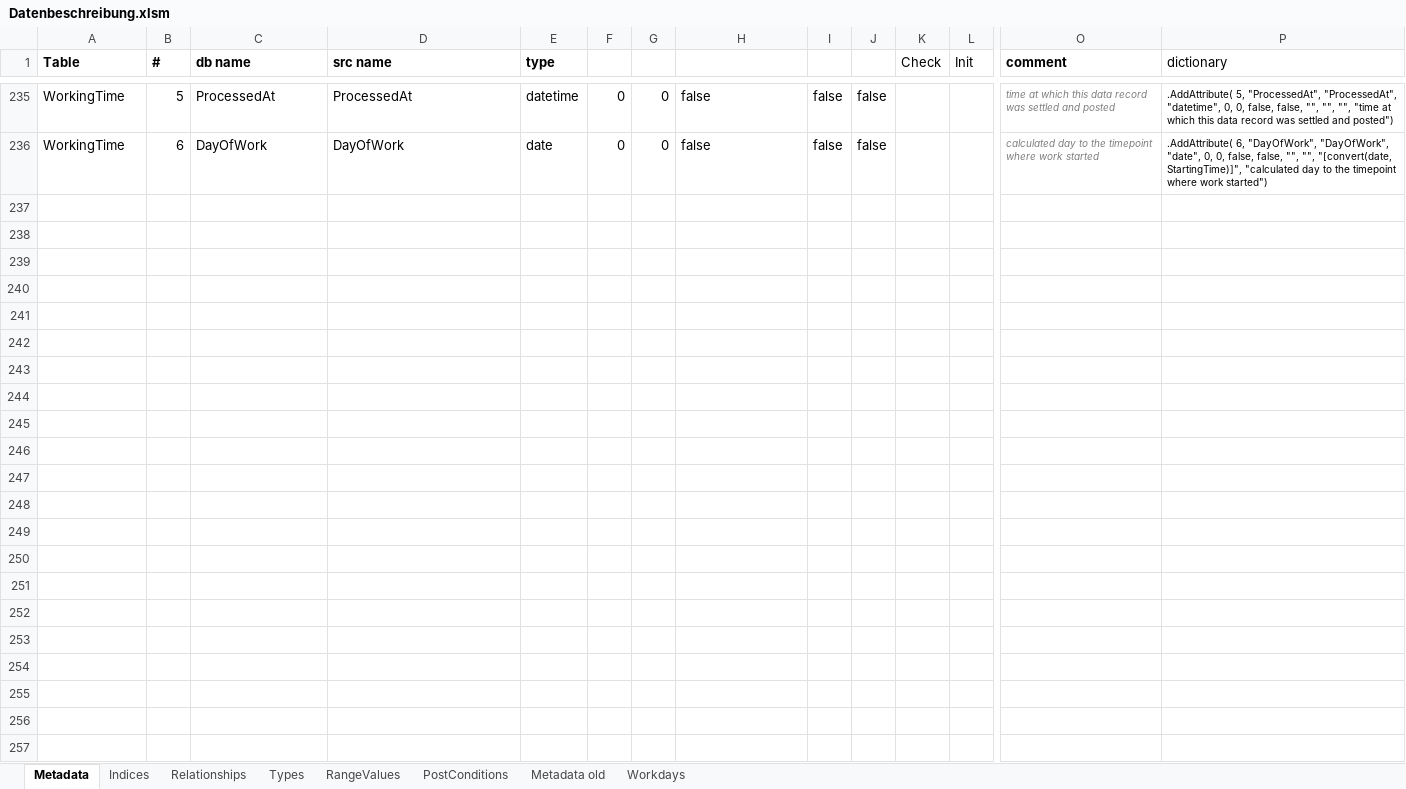
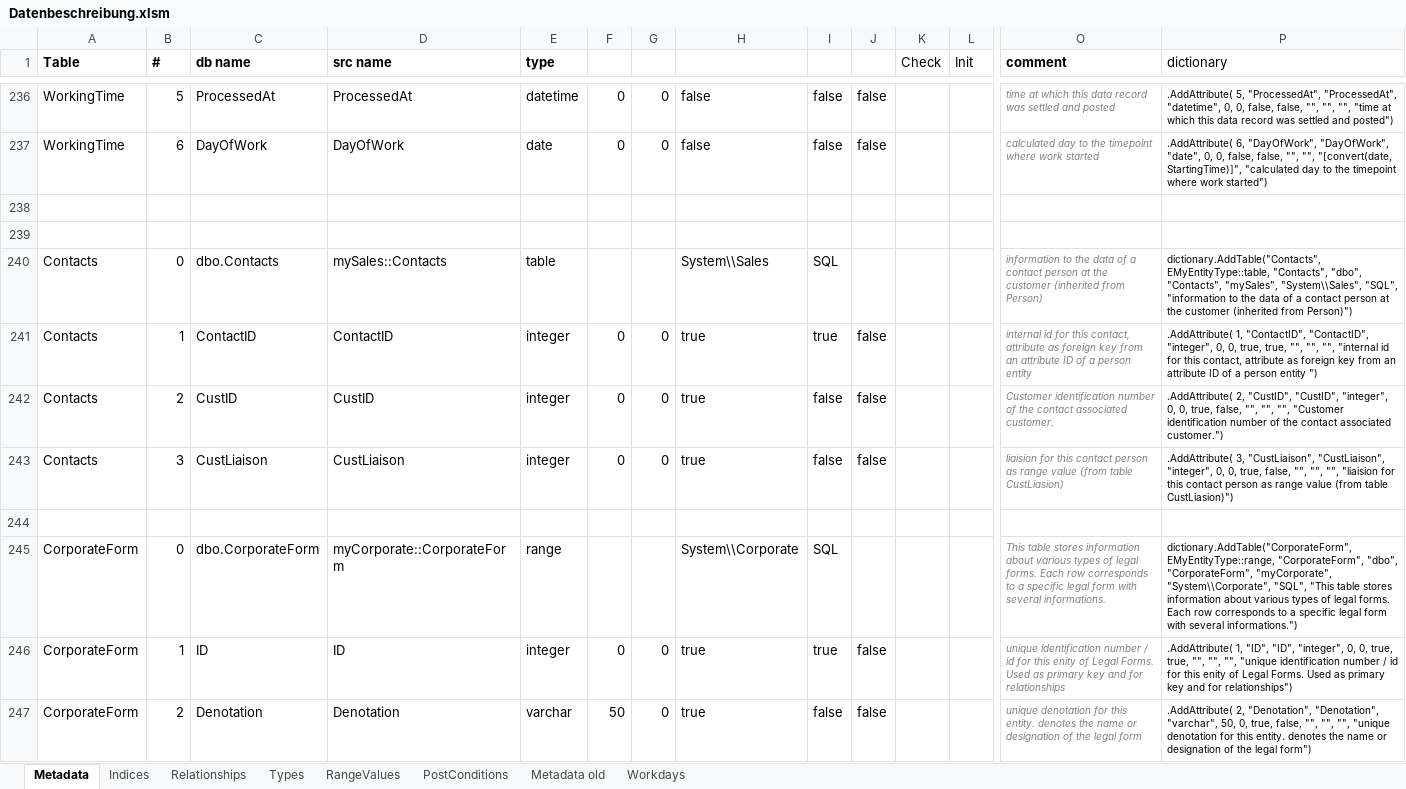
Before and after one commit to adeccscholar/adecc-DataDictionary, an Excel workbook: Docs/Datenbeschreibung.xlsm, sheet Metadata, drawn as a sheet; only a part is shown, gaps mark what is left out; values as stored, in another font and other column widths than the file's, no borders; rows hold the shown columns only; the diff covers the shown part only; the diff names each change by its address in the sheet, - before the commit and + after, or states it on an @@ line.

Commit message:
customer added to the model, some corrections

```diff
--- a/Docs/Datenbeschreibung.xlsm (sheet Metadata)
+++ b/Docs/Datenbeschreibung.xlsm (sheet Metadata)
+row 238: (empty)
+row 239: (empty)
+row 240: Contacts | 0 | dbo.Contacts | mySales::Contacts | table |  |  | System\\Sales | SQL |  |  |  | information to the data of a contact person at the customer (inherited from Person) | dictionary.AddTable("Contacts", EMyEntityType::table, "Contacts", "dbo", "Contacts", "mySales", "System\\Sales", "SQL", "information to the data of a contact person at the customer (inherited from Person)")
+row 241: Contacts | 1 | ContactID | ContactID | integer | 0 | 0 | true | true | false |  |  | internal id for this contact, attribute as foreign key from an attribute ID of a person entity | .AddAttribute( 1, "ContactID", "ContactID", "integer", 0, 0, true, true, "", "", "", "internal id for this contact, attribute as foreign key from an attribute ID of a person entity ")
+row 242: Contacts | 2 | CustID | CustID | integer | 0 | 0 | true | false | false |  |  | Customer identification number of the contact associated customer. | .AddAttribute( 2, "CustID", "CustID", "integer", 0, 0, true, false, "", "", "", "Customer identification number of the contact associated customer.")
+row 243: Contacts | 3 | CustLiaison | CustLiaison | integer | 0 | 0 | true | false | false |  |  | liaision for this contact person as range value (from table CustLiasion) | .AddAttribute( 3, "CustLiaison", "CustLiaison", "integer", 0, 0, true, false, "", "", "", "liaision for this contact person as range value (from table CustLiasion)")
+row 244: (empty)
+row 245: CorporateForm | 0 | dbo.CorporateForm | myCorporate::CorporateForm | range |  |  | System\\Corporate | SQL |  |  |  | This table stores information about various types of legal forms. Each row corresponds to a specific legal form with several informations. | dictionary.AddTable("CorporateForm", EMyEntityType::range, "CorporateForm", "dbo", "CorporateForm", "myCorporate", "System\\Corporate", "SQL", "This table stores information about various types of legal forms. Each row corresponds to a specific legal form with several informations.")
+row 246: CorporateForm | 1 | ID | ID | integer | 0 | 0 | true | true | false |  |  | unique identification number / id for this enity of Legal Forms. Used as primary key and for relationships | .AddAttribute( 1, "ID", "ID", "integer", 0, 0, true, true, "", "", "", "unique identification number / id for this enity of Legal Forms. Used as primary key and for relationships")
+row 247: CorporateForm | 2 | Denotation | Denotation | varchar | 50 | 0 | true | false | false |  |  | unique denotation for this entity. denotes the name or designation of the legal form | .AddAttribute( 2, "Denotation", "Denotation", "varchar", 50, 0, true, false, "", "", "", "unique denotation for this entity. denotes the name or designation of the legal form")
```
Also changed, not shown: 27 added rows and 102 edited cells elsewhere in this sheet, sheet RangeValues, sheet Relationships, sheet Indices, formulas that keep their value, Docs/Testdata.xlsm, 6 other files.
